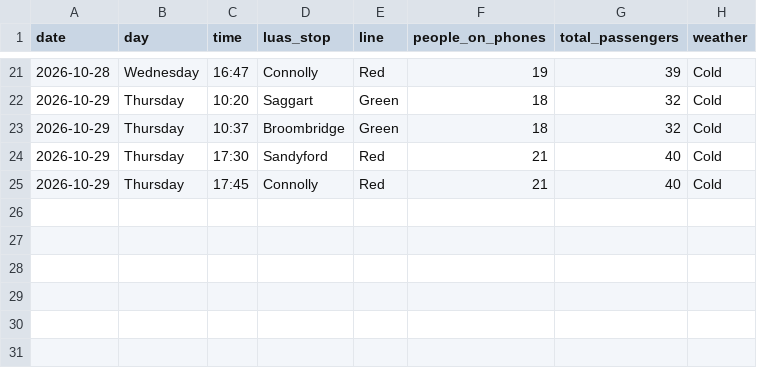
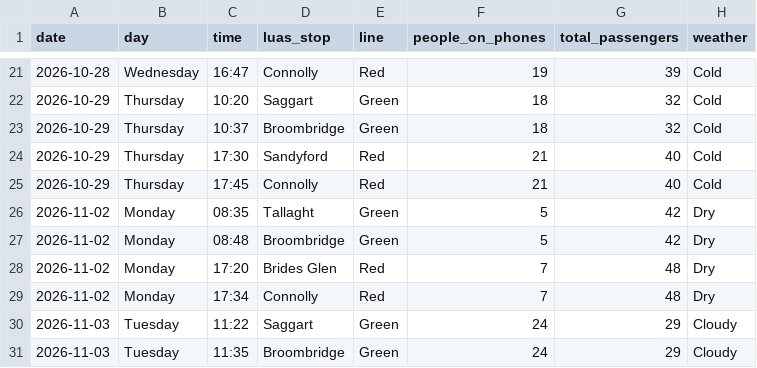
Before and after one commit to royy397/Luas-Phone-Usage-Tracker, a CSV file: data/luas_phone_data.csv, drawn as a sheet; only a part is shown, gaps mark what is left out; the diff names each change by its address in the sheet, - before the commit and + after, or states it on an @@ line.

Commit message:
Add Nov 2 and Nov 3 LUAS observations
Added new LUAS phone data entries for November 2 and 3, 2026.

```diff
--- a/data/luas_phone_data.csv
+++ b/data/luas_phone_data.csv
+row 26: 2026-11-02 | Monday | 08:35 | Tallaght | Green | 5 | 42 | Dry
+row 27: 2026-11-02 | Monday | 08:48 | Broombridge | Green | 5 | 42 | Dry
+row 28: 2026-11-02 | Monday | 17:20 | Brides Glen | Red | 7 | 48 | Dry
+row 29: 2026-11-02 | Monday | 17:34 | Connolly | Red | 7 | 48 | Dry
+row 30: 2026-11-03 | Tuesday | 11:22 | Saggart | Green | 24 | 29 | Cloudy
+row 31: 2026-11-03 | Tuesday | 11:35 | Broombridge | Green | 24 | 29 | Cloudy
```
